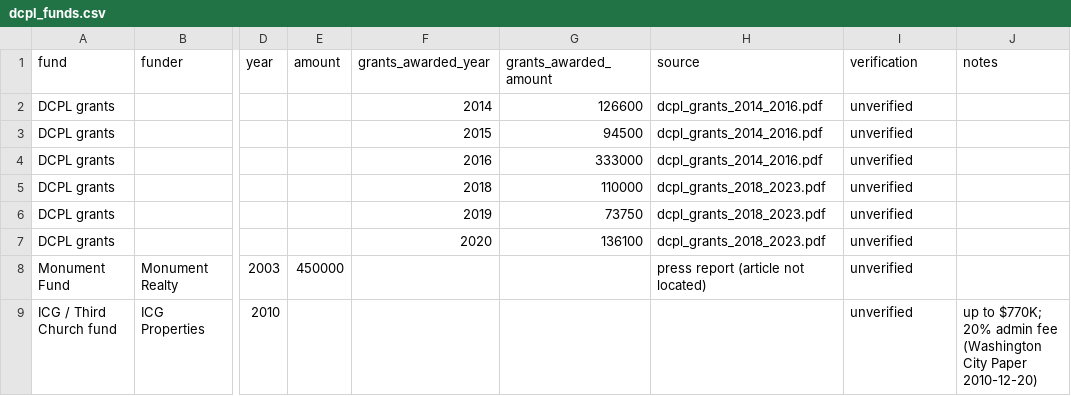
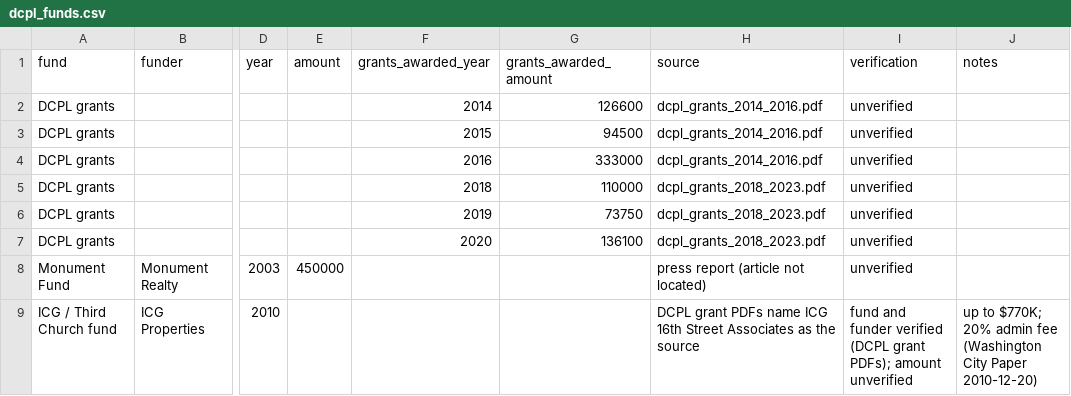
Before and after one commit to capital-commonsense/historic_designation, a CSV file: inputs/dcpl_funds.csv, drawn as a sheet; only a part is shown, gaps mark what is left out; the diff names each change by its address in the sheet, - before the commit and + after, or states it on an @@ line.

```diff
--- a/inputs/dcpl_funds.csv
+++ b/inputs/dcpl_funds.csv
-H9 (source): (empty)
+H9 (source): DCPL grant PDFs name ICG 16th Street Associates as the source
-I9 (verification): unverified
+I9 (verification): fund and funder verified (DCPL grant PDFs); amount unverified
```
Also changed, not shown: inputs/agreements.csv, 16 other files.
